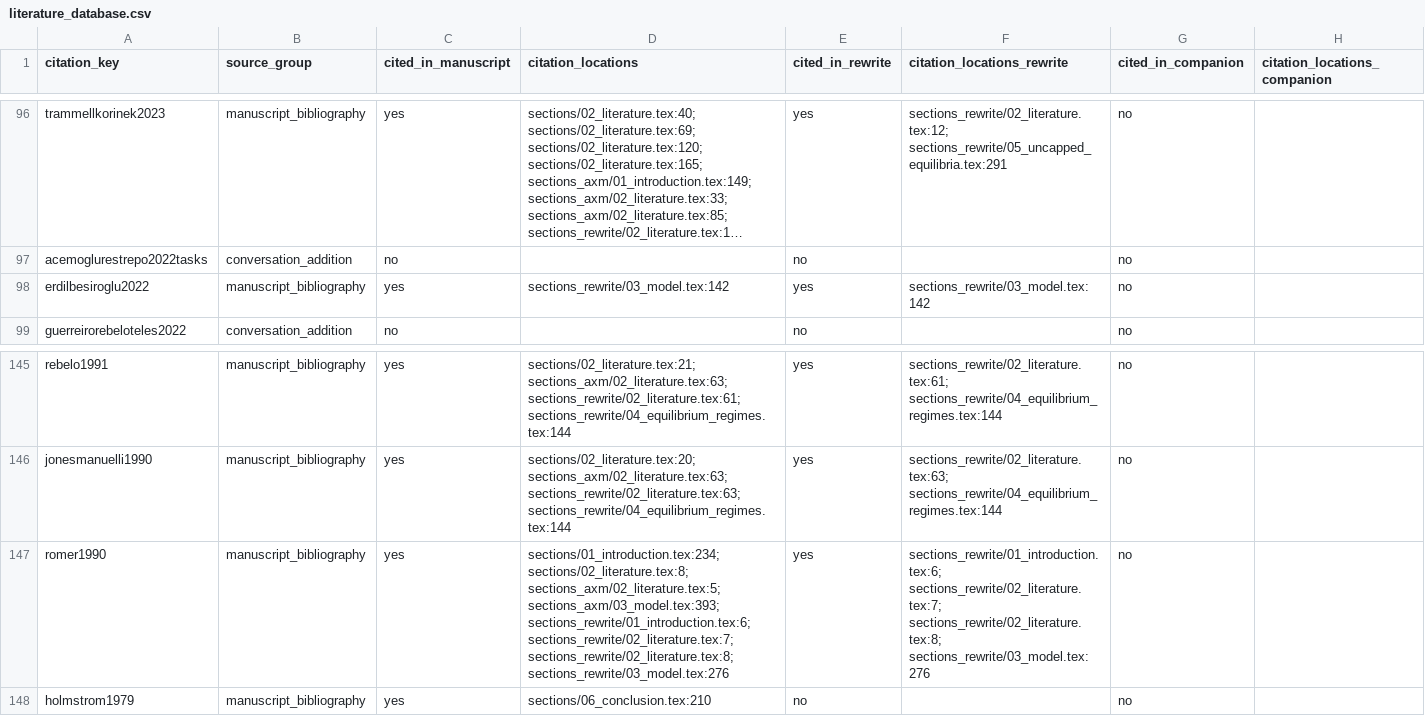
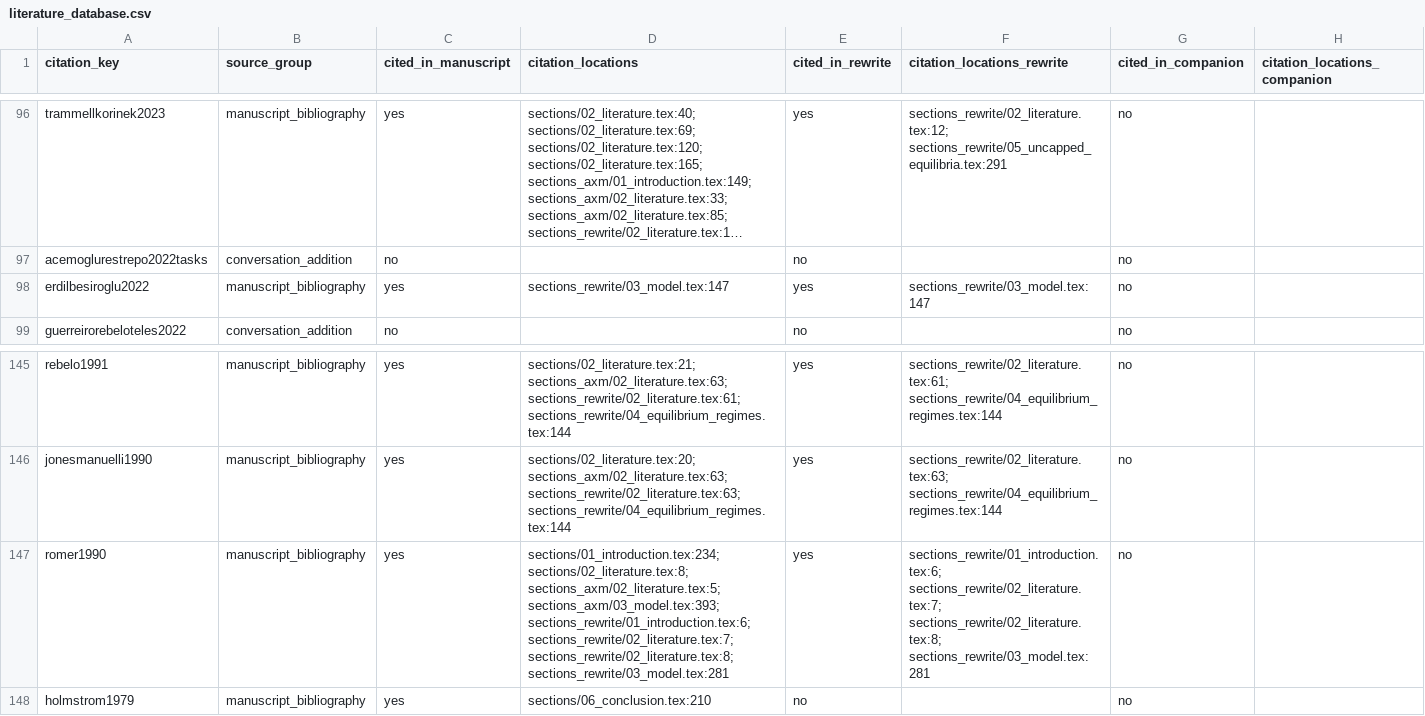
Before and after one commit to oliverpardo1979/AI-Future-Paper-WTF, a CSV file: docs/literature/literature_database.csv, drawn as a sheet; only a part is shown, gaps mark what is left out; long unchanged cells end in …; the diff covers the shown part only; the diff names each change by its address in the sheet, - before the commit and + after, or states it on an @@ line.

```diff
--- a/docs/literature/literature_database.csv
+++ b/docs/literature/literature_database.csv
-D98 (citation_locations): sections_rewrite/03_model.tex:142
+D98 (citation_locations): sections_rewrite/03_model.tex:147
-F98 (citation_locations_rewrite): sections_rewrite/03_model.tex:142
+F98 (citation_locations_rewrite): sections_rewrite/03_model.tex:147
-D147 (citation_locations): …sections_rewrite/02_literature.tex:7; sections_rewrite/02_literature.tex:8; sections_rewrite/03_model.tex:276
+D147 (citation_locations): …sections_rewrite/02_literature.tex:7; sections_rewrite/02_literature.tex:8; sections_rewrite/03_model.tex:281
-F147 (citation_locations_rewrite): …sections_rewrite/02_literature.tex:7; sections_rewrite/02_literature.tex:8; sections_rewrite/03_model.tex:276
+F147 (citation_locations_rewrite): …sections_rewrite/02_literature.tex:7; sections_rewrite/02_literature.tex:8; sections_rewrite/03_model.tex:281
```
Also changed, not shown: 13 edited cells elsewhere in this file, literature/literature_database.csv, 9 other files.
